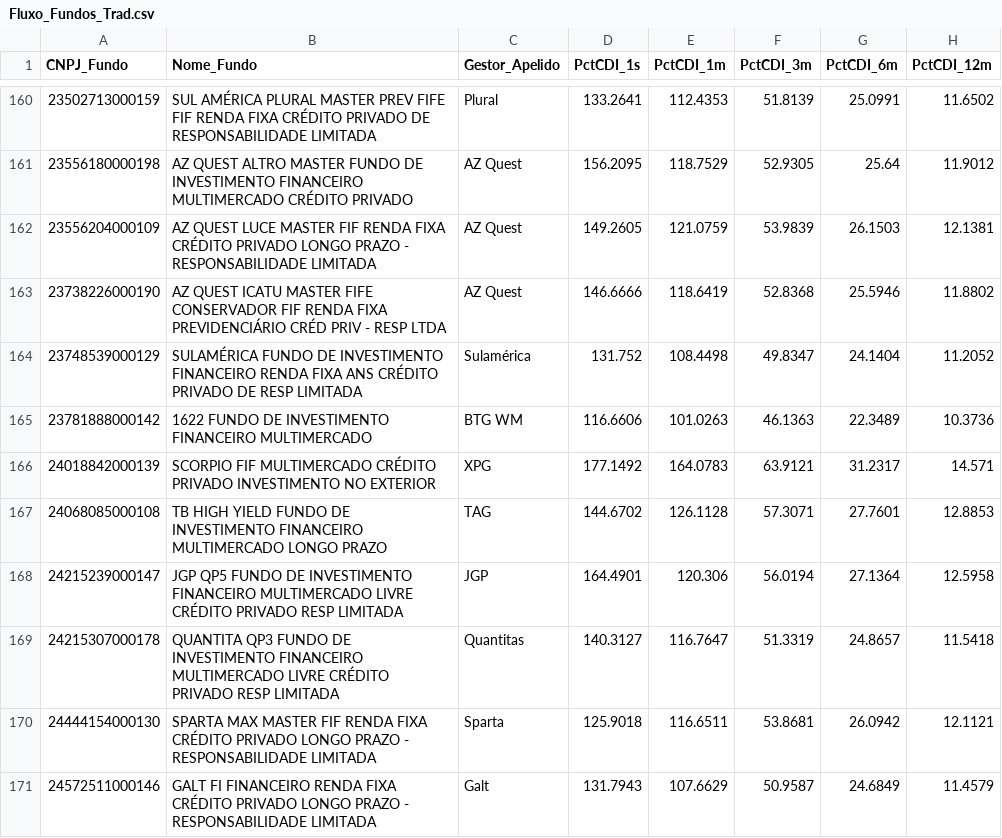
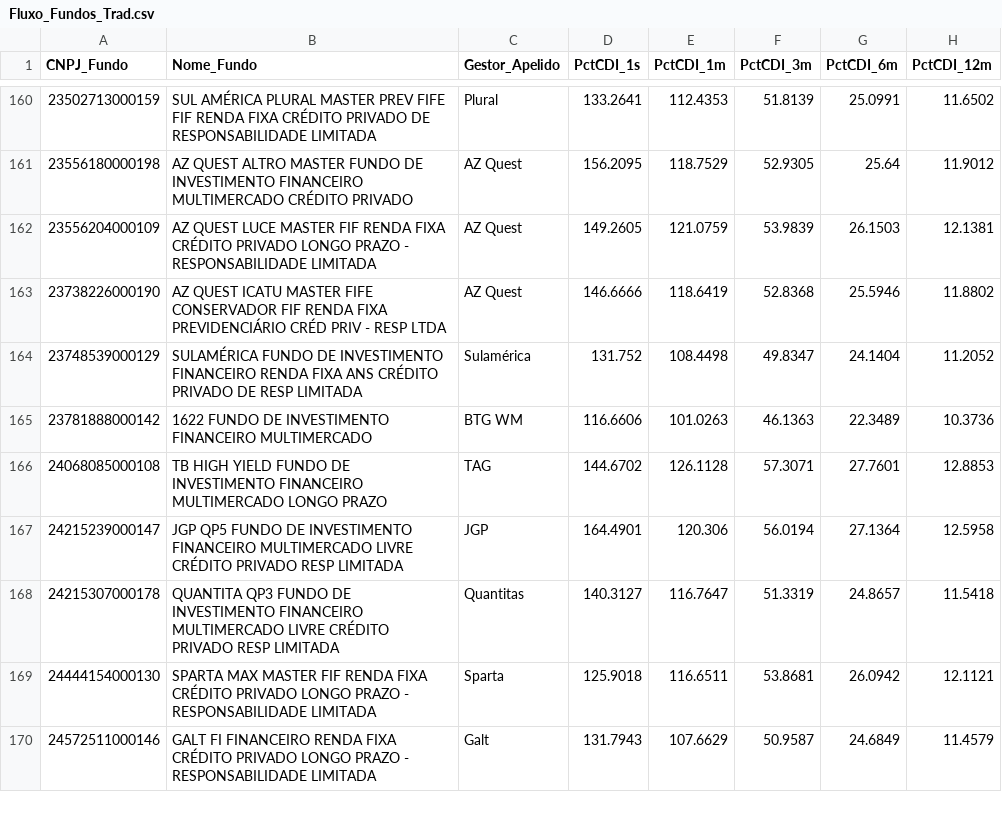
Before and after one commit to antoniocrsj/debentures-dashboard, a CSV file: public/data/Fluxo_Fundos_Trad.csv, drawn as a sheet; only a part is shown, gaps mark what is left out; the diff names each change by its address in the sheet, - before the commit and + after, or states it on an @@ line.

```diff
--- a/public/data/Fluxo_Fundos_Trad.csv
+++ b/public/data/Fluxo_Fundos_Trad.csv
-row 166: 24018842000139 | SCORPIO FIF MULTIMERCADO CRÉDITO PRIVADO INVESTIMENTO NO EXTERIOR | XPG | 177.1492 | 164.0783 | 63.9121 | 31.2317 | 14.571
```
Also changed, not shown: public/PL_Gestores.csv, public/data/Fluxo_Fundos_12431.csv, 26 other files.
